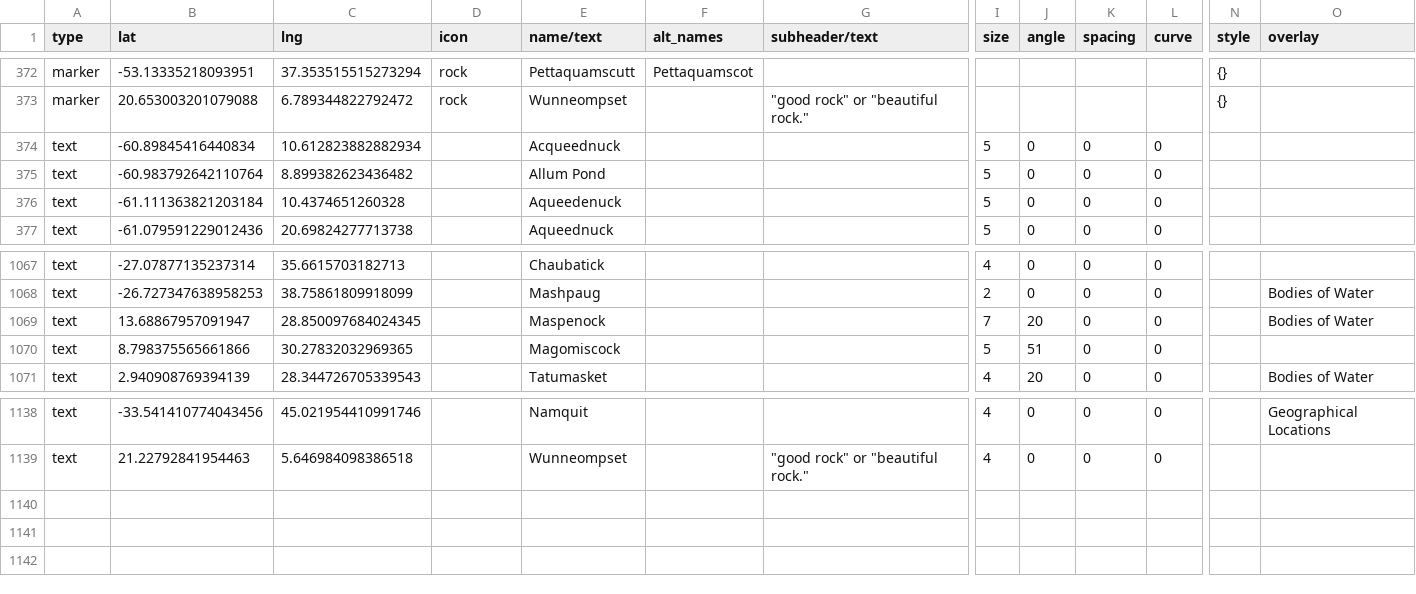
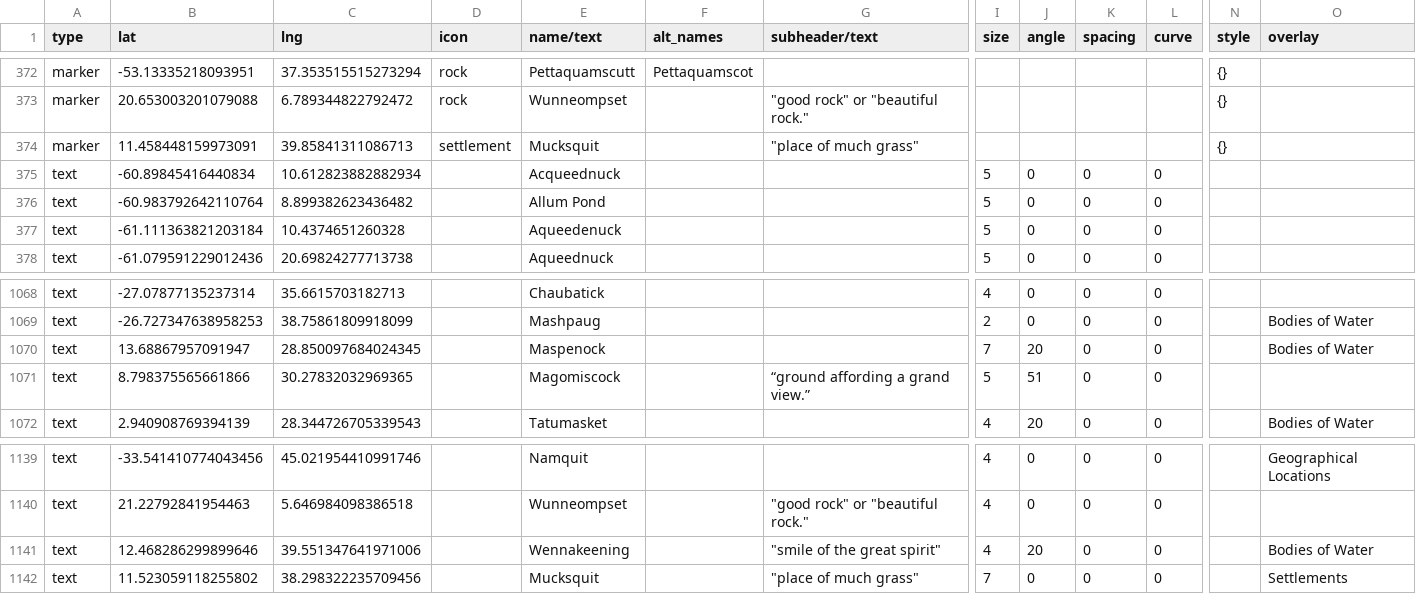
Before and after one commit to nativenewengland/map, a CSV file: data/features.csv, drawn as a sheet; only a part is shown, gaps mark what is left out; addresses are those after the commit; rows hold the shown columns only; the diff names each change by its address in the sheet, - before the commit and + after, or states it on an @@ line.

```diff
--- a/data/features.csv
+++ b/data/features.csv
+row 374: marker | 11.458448159973091 | 39.85841311086713 | settlement | Mucksquit |  | "place of much grass" |  |  |  |  | {}
-G1071 (subheader/text): (empty)
+G1071 (subheader/text): “ground affording a grand view.”
+row 1141: text | 12.468286299899646 | 39.551347641971006 |  | Wennakeening |  | "smile of the great spirit" | 4 | 20 | 0 | 0 |  | Bodies of Water
+row 1142: text | 11.523059118255802 | 38.298322235709456 |  | Mucksquit |  | "place of much grass" | 7 | 0 | 0 | 0 |  | Settlements
```
